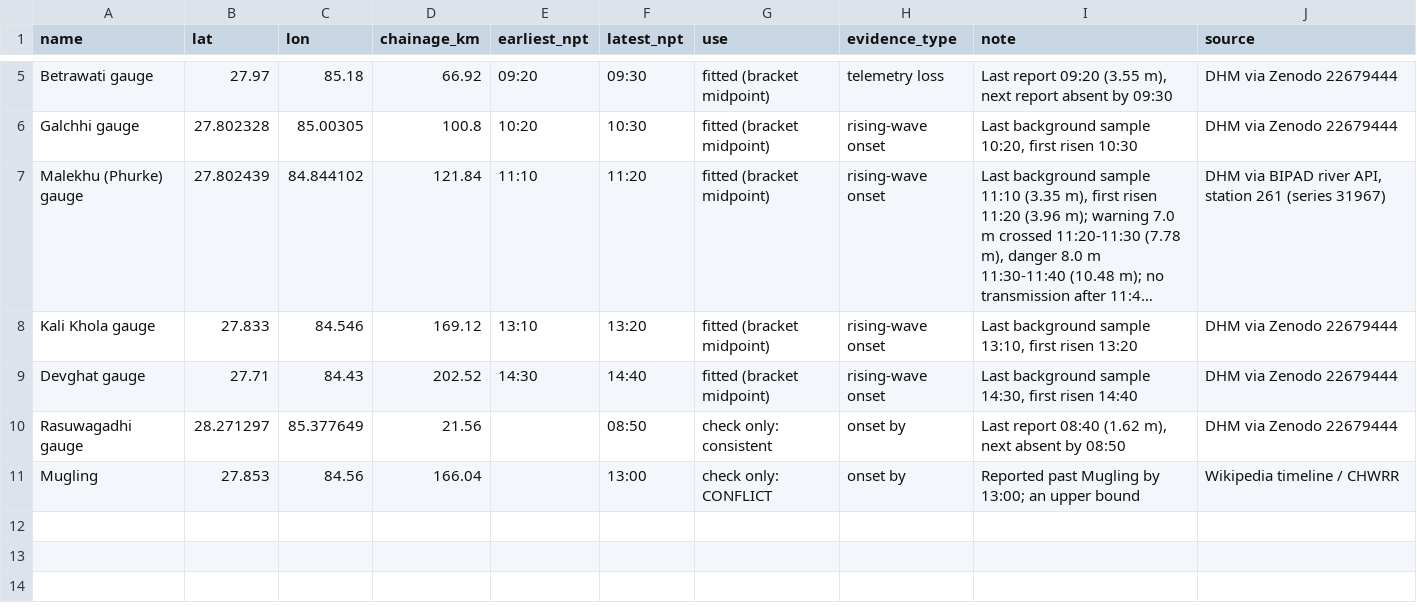
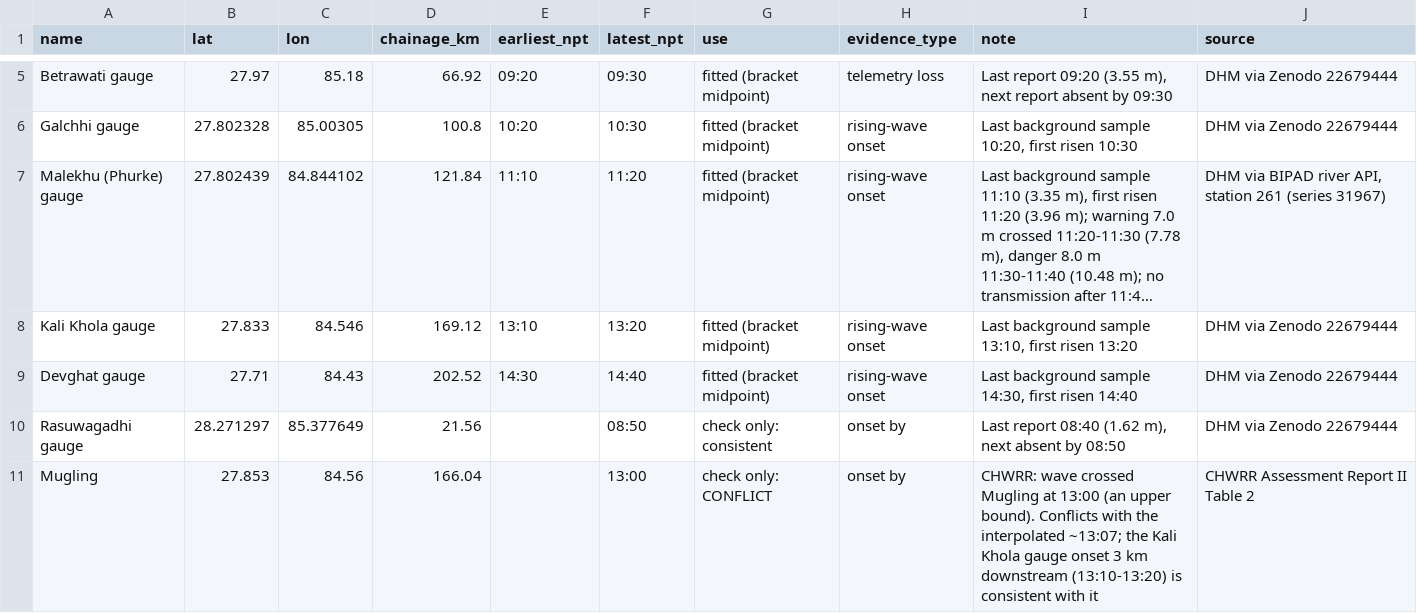
Before and after one commit to IbaadGEO/trishuli-flood-trace, a CSV file: anchors.csv, drawn as a sheet; only a part is shown, gaps mark what is left out; long unchanged cells end in ….

```diff
--- a/anchors.csv
+++ b/anchors.csv
@@ -10,2 +10,2 @@ Devghat gauge,27.71,84.43,202.52,14:30,14:40,fitted (bracket midpoint),rising-wa
 Rasuwagadhi gauge,28.271297,85.377649,21.56,,08:50,check only: consistent,onset by,"Last report 08:40 (1.62 m), next absent by 08:50",DHM via Zenodo 22679444
-Mugling,27.853,84.56,166.04,,13:00,check only: CONFLICT,onset by,Reported past Mugling by 13:00; an upper bound,Wikipedia timeline / CHWRR
+Mugling,27.853,84.56,166.04,,13:00,check only: CONFLICT,onset by,CHWRR: wave crossed Mugling at 13:00 (an upper bound). Conflicts with the interpolated ~13:07; the Kali Khola gauge onset 3 km downstream (13:10-13:20) is consistent with it,CHWRR Assessment Report II Table 2
```
Also changed, not shown: sources.csv, 9 other files.
